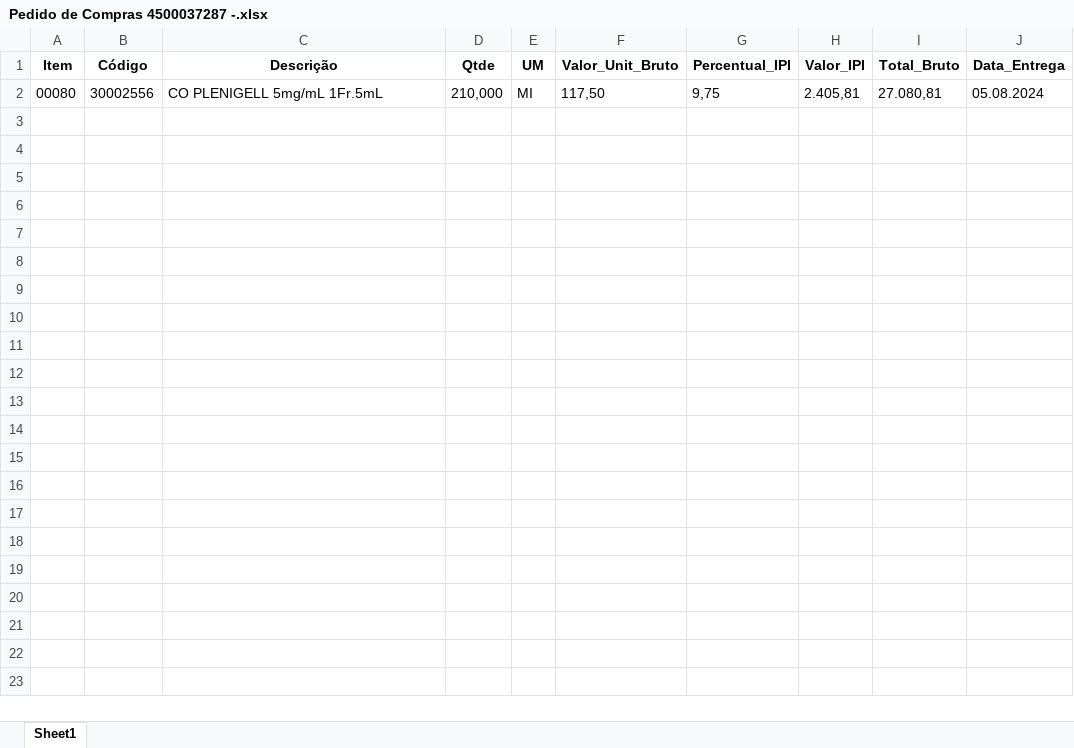
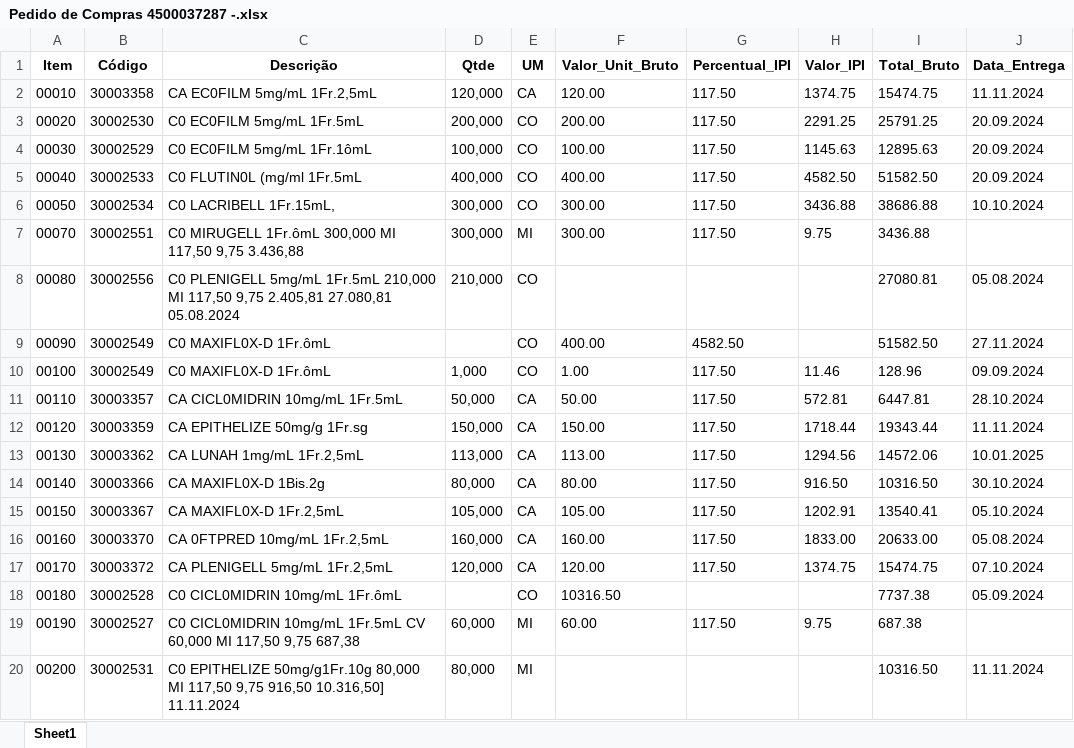
Before and after one commit to Inforcity/Apps, an Excel workbook: Pedido de Compras 4500037287 -.xlsx, sheet Sheet1, drawn as a sheet; only a part is shown; values as stored, in another font and other column widths than the file's, no borders; addresses are those after the commit; the diff covers the shown part only; the diff names each change by its address in the sheet, - before the commit and + after, or states it on an @@ line.

```diff
--- a/Pedido de Compras 4500037287 -.xlsx (sheet Sheet1)
+++ b/Pedido de Compras 4500037287 -.xlsx (sheet Sheet1)
+row 2: 00010 | 30003358 | CA EC0FILM 5mg/mL 1Fr.2,5mL | 120,000 | CA | 120.00 | 117.50 | 1374.75 | 15474.75 | 11.11.2024
+row 3: 00020 | 30002530 | C0 EC0FILM 5mg/mL 1Fr.5mL | 200,000 | CO | 200.00 | 117.50 | 2291.25 | 25791.25 | 20.09.2024
+row 4: 00030 | 30002529 | C0 EC0FILM 5mg/mL 1Fr.1ômL | 100,000 | CO | 100.00 | 117.50 | 1145.63 | 12895.63 | 20.09.2024
+row 5: 00040 | 30002533 | C0 FLUTIN0L (mg/ml 1Fr.5mL | 400,000 | CO | 400.00 | 117.50 | 4582.50 | 51582.50 | 20.09.2024
+row 6: 00050 | 30002534 | C0 LACRIBELL 1Fr.15mL, | 300,000 | CO | 300.00 | 117.50 | 3436.88 | 38686.88 | 10.10.2024
+row 7: 00070 | 30002551 | C0 MIRUGELL 1Fr.ômL 300,000 MI 117,50 9,75 3.436,88 | 300,000 | MI | 300.00 | 117.50 | 9.75 | 3436.88
-C8 (Descrição): CO PLENIGELL 5mg/mL 1Fr.5mL
+C8 (Descrição): C0 PLENIGELL 5mg/mL 1Fr.5mL 210,000 MI 117,50 9,75 2.405,81 27.080,81 05.08.2024
-E8 (UM): MI
+E8 (UM): CO
-F8 (Valor_Unit_Bruto): 117,50
+F8 (Valor_Unit_Bruto): (empty)
-G8 (Percentual_IPI): 9,75
+G8 (Percentual_IPI): (empty)
-H8 (Valor_IPI): 2.405,81
+H8 (Valor_IPI): (empty)
-I8 (Total_Bruto): 27.080,81
+I8 (Total_Bruto): 27080.81
+row 9: 00090 | 30002549 | C0 MAXIFL0X-D 1Fr.ômL |  | CO | 400.00 | 4582.50 |  | 51582.50 | 27.11.2024
+row 10: 00100 | 30002549 | C0 MAXIFL0X-D 1Fr.ômL | 1,000 | CO | 1.00 | 117.50 | 11.46 | 128.96 | 09.09.2024
+row 11: 00110 | 30003357 | CA CICL0MIDRIN 10mg/mL 1Fr.5mL | 50,000 | CA | 50.00 | 117.50 | 572.81 | 6447.81 | 28.10.2024
+row 12: 00120 | 30003359 | CA EPITHELIZE 50mg/g 1Fr.sg | 150,000 | CA | 150.00 | 117.50 | 1718.44 | 19343.44 | 11.11.2024
+row 13: 00130 | 30003362 | CA LUNAH 1mg/mL 1Fr.2,5mL | 113,000 | CA | 113.00 | 117.50 | 1294.56 | 14572.06 | 10.01.2025
+row 14: 00140 | 30003366 | CA MAXIFL0X-D 1Bis.2g | 80,000 | CA | 80.00 | 117.50 | 916.50 | 10316.50 | 30.10.2024
+row 15: 00150 | 30003367 | CA MAXIFL0X-D 1Fr.2,5mL | 105,000 | CA | 105.00 | 117.50 | 1202.91 | 13540.41 | 05.10.2024
+row 16: 00160 | 30003370 | CA 0FTPRED 10mg/mL 1Fr.2,5mL | 160,000 | CA | 160.00 | 117.50 | 1833.00 | 20633.00 | 05.08.2024
+row 17: 00170 | 30003372 | CA PLENIGELL 5mg/mL 1Fr.2,5mL | 120,000 | CA | 120.00 | 117.50 | 1374.75 | 15474.75 | 07.10.2024
+row 18: 00180 | 30002528 | C0 CICL0MIDRIN 10mg/mL 1Fr.ômL |  | CO | 10316.50 |  |  | 7737.38 | 05.09.2024
+row 19: 00190 | 30002527 | C0 CICL0MIDRIN 10mg/mL 1Fr.5mL CV 60,000 MI 117,50 9,75 687,38 | 60,000 | MI | 60.00 | 117.50 | 9.75 | 687.38
+row 20: 00200 | 30002531 | C0 EPITHELIZE 50mg/g1Fr.10g 80,000 MI 117,50 9,75 916,50 10.316,50] 11.11.2024 | 80,000 | MI |  |  |  | 10316.50 | 11.11.2024
```
Also changed, not shown: 11 added rows elsewhere in this sheet, 2 other files.
